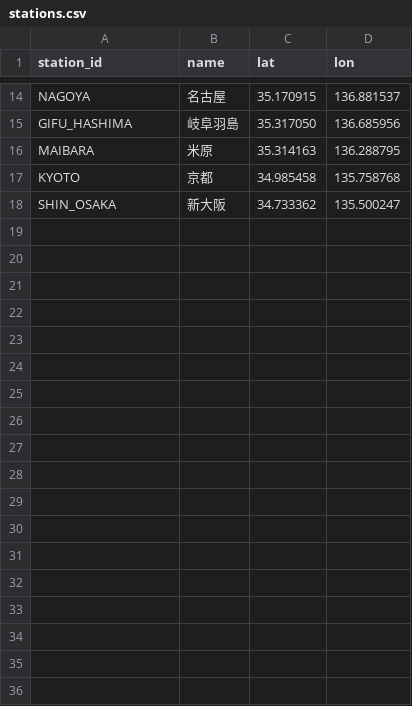
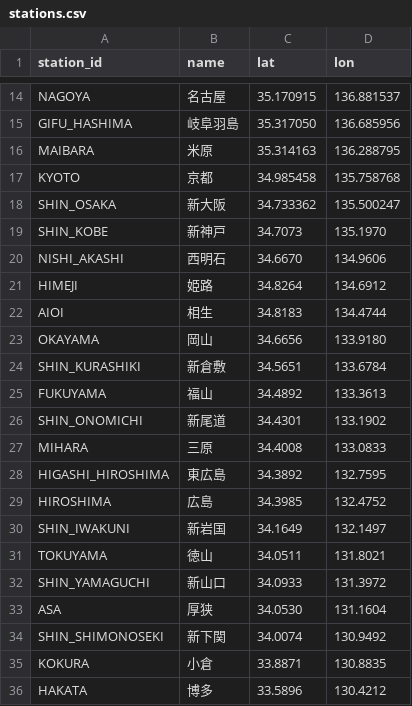
Before and after one commit to tetsuhagi/tetsudou-map-jp, a CSV file: data/stations.csv, drawn as a sheet; only a part is shown, gaps mark what is left out.

```diff
--- a/data/stations.csv
+++ b/data/stations.csv
@@ -18 +18,19 @@ KYOTO,京都,34.985458,135.758768
 SHIN_OSAKA,新大阪,34.733362,135.500247
+SHIN_KOBE,新神戸,34.7073,135.1970
+NISHI_AKASHI,西明石,34.6670,134.9606
+HIMEJI,姫路,34.8264,134.6912
+AIOI,相生,34.8183,134.4744
+OKAYAMA,岡山,34.6656,133.9180
+SHIN_KURASHIKI,新倉敷,34.5651,133.6784
+FUKUYAMA,福山,34.4892,133.3613
+SHIN_ONOMICHI,新尾道,34.4301,133.1902
+MIHARA,三原,34.4008,133.0833
+HIGASHI_HIROSHIMA,東広島,34.3892,132.7595
+HIROSHIMA,広島,34.3985,132.4752
+SHIN_IWAKUNI,新岩国,34.1649,132.1497
+TOKUYAMA,徳山,34.0511,131.8021
+SHIN_YAMAGUCHI,新山口,34.0933,131.3972
+ASA,厚狭,34.0530,131.1604
+SHIN_SHIMONOSEKI,新下関,34.0074,130.9492
+KOKURA,小倉,33.8871,130.8835
+HAKATA,博多,33.5896,130.4212
```
Also changed, not shown: data/routes.csv, 1 other file.
